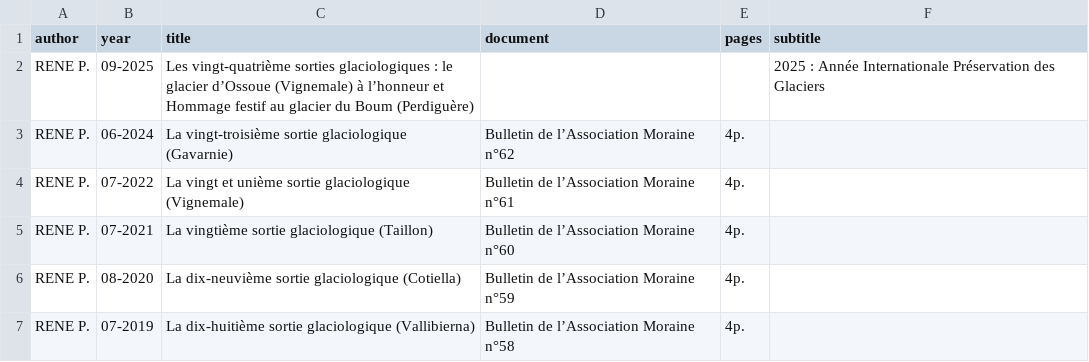
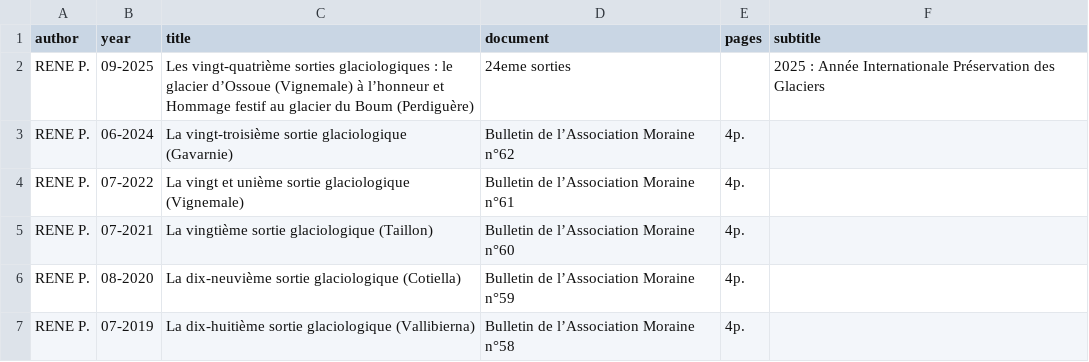
Before and after one commit to pgiraud/asso.moraine, a CSV file: _data/bulletins.csv, drawn as a sheet; only a part is shown.

Commit message:
PDf 24eme sorties

```diff
--- a/_data/bulletins.csv
+++ b/_data/bulletins.csv
@@ -1,3 +1,3 @@
 author,year,title,document,pages,subtitle
-RENE P., 09-2025, Les vingt-quatrième sorties glaciologiques : le glacier d’Ossoue (Vignemale) à l’honneur et Hommage festif au glacier du Boum (Perdiguère),,, 2025 : Année Internationale Préservation des Glaciers
+RENE P., 09-2025, Les vingt-quatrième sorties glaciologiques : le glacier d’Ossoue (Vignemale) à l’honneur et Hommage festif au glacier du Boum (Perdiguère),24eme sorties,, 2025 : Année Internationale Préservation des Glaciers
 RENE P., 06-2024, La vingt-troisième sortie glaciologique (Gavarnie),Bulletin de l’Association Moraine n°62, 4p.
```
Also changed, not shown: 2 other files.
